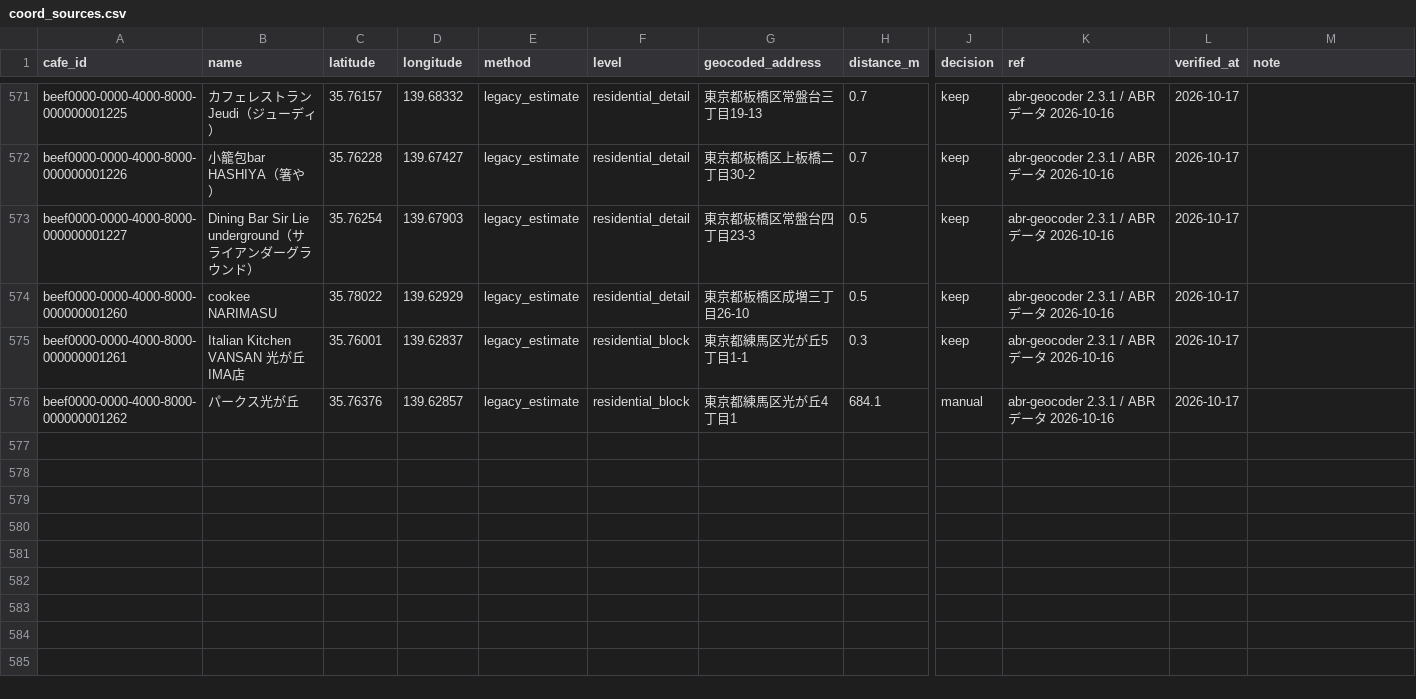
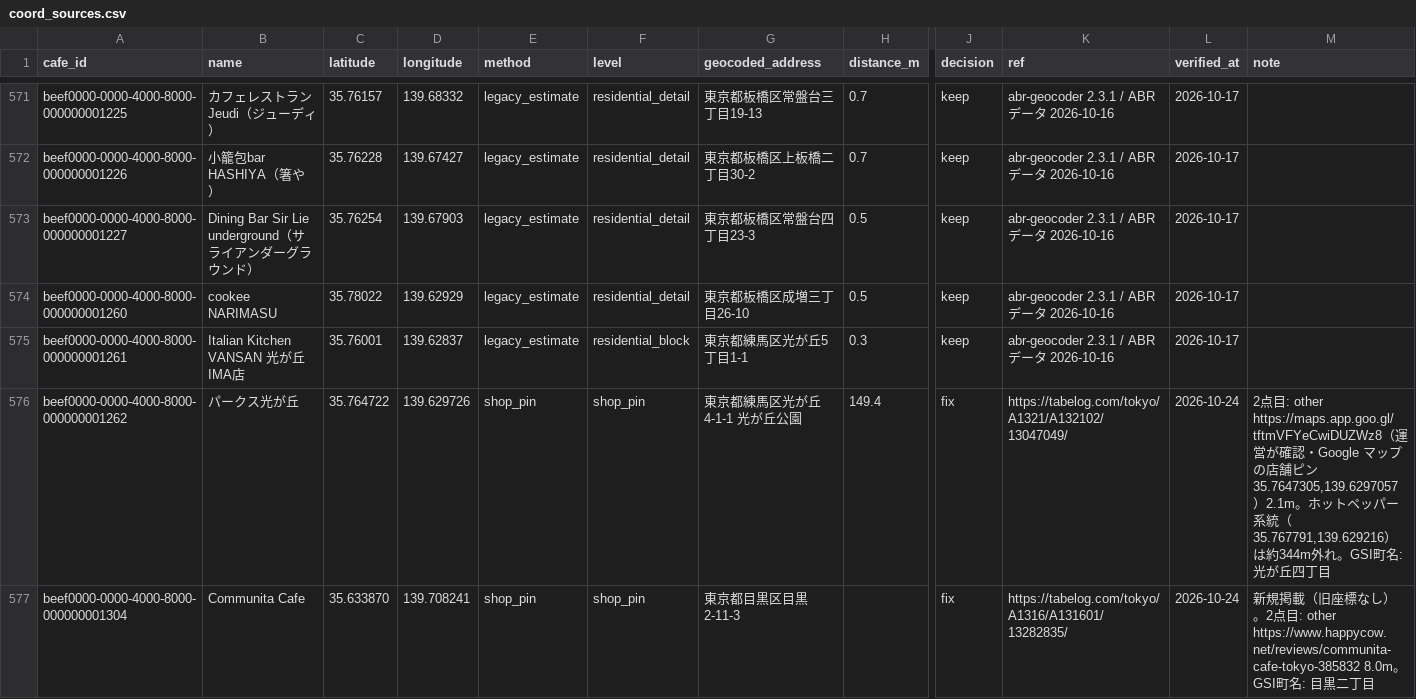
Before and after one commit to changch223/puppy-with-cafe, a CSV file: data/master/coord_sources.csv, drawn as a sheet; only a part is shown, gaps mark what is left out; rows hold the shown columns only; the diff names each change by its address in the sheet, - before the commit and + after, or states it on an @@ line.

```diff
--- a/data/master/coord_sources.csv
+++ b/data/master/coord_sources.csv
-C576 (latitude): 35.76376
+C576 (latitude): 35.764722
-D576 (longitude): 139.62857
+D576 (longitude): 139.629726
-E576 (method): legacy_estimate
+E576 (method): shop_pin
-F576 (level): residential_block
+F576 (level): shop_pin
-G576 (geocoded_address): 東京都練馬区光が丘4丁目1
+G576 (geocoded_address): 東京都練馬区光が丘4-1-1 光が丘公園
-H576 (distance_m): 684.1
+H576 (distance_m): 149.4
-J576 (decision): manual
+J576 (decision): fix
-K576 (ref): abr-geocoder 2.3.1 / ABR データ 2026-10-16
+K576 (ref): https://tabelog.com/tokyo/A1321/A132102/13047049/
-L576 (verified_at): 2026-10-17
+L576 (verified_at): 2026-10-24
-M576 (note): (empty)
+M576 (note): 2点目: other https://maps.app.goo.gl/tftmVFYeCwiDUZWz8（運営が確認・Google マップの店舗ピン 35.7647305,139.6297057）2.1m。ホットペッパー系統（35.767791,139.629216）は約344m外れ。GSI町名: 光が丘四丁目
+row 577: beef0000-0000-4000-8000-000000001304 | Communita Cafe | 35.633870 | 139.708241 | shop_pin | shop_pin | 東京都目黒区目黒2-11-3 |  | fix | https://tabelog.com/tokyo/A1316/A131601/13282835/ | 2026-10-24 | 新規掲載（旧座標なし）。2点目: other https://www.happycow.net/reviews/communita-cafe-tokyo-385832 8.0m。GSI町名: 目黒二丁目
```
Also changed, not shown: data/master/cafes.csv, data/master/sources.csv, 7 other files.
